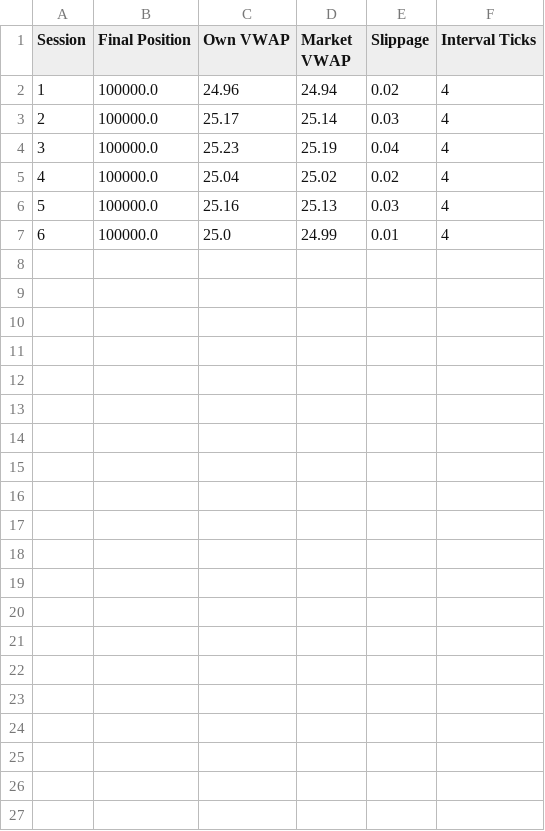
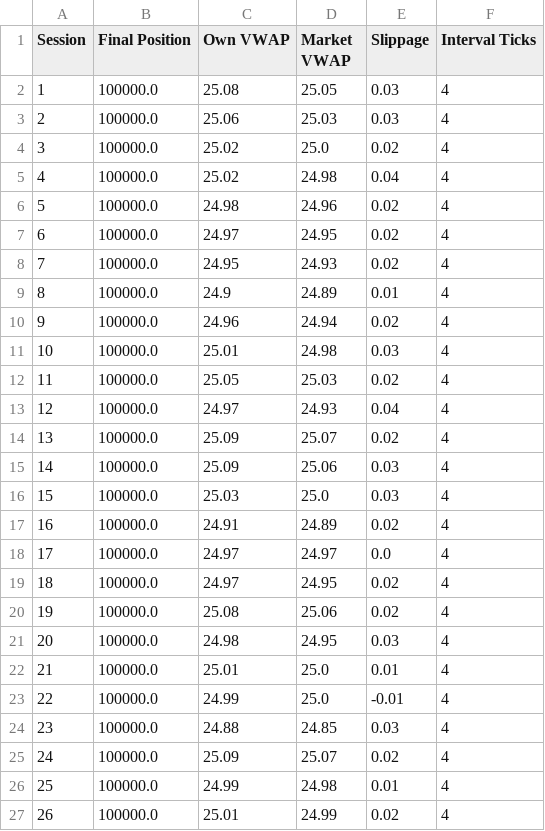
Before and after one commit to kaiden-v/FIN332-AT1, a CSV file: TWAPStrategy/Results/twap_4_tick_session_results.csv, drawn as a sheet; addresses are those after the commit; the diff names each change by its address in the sheet, - before the commit and + after, or states it on an @@ line.

```diff
--- a/TWAPStrategy/Results/twap_4_tick_session_results.csv
+++ b/TWAPStrategy/Results/twap_4_tick_session_results.csv
+row 2: 1 | 100000.0 | 25.08 | 25.05 | 0.03 | 4
+row 3: 2 | 100000.0 | 25.06 | 25.03 | 0.03 | 4
+row 4: 3 | 100000.0 | 25.02 | 25.0 | 0.02 | 4
+row 5: 4 | 100000.0 | 25.02 | 24.98 | 0.04 | 4
+row 6: 5 | 100000.0 | 24.98 | 24.96 | 0.02 | 4
+row 7: 6 | 100000.0 | 24.97 | 24.95 | 0.02 | 4
+row 8: 7 | 100000.0 | 24.95 | 24.93 | 0.02 | 4
+row 9: 8 | 100000.0 | 24.9 | 24.89 | 0.01 | 4
@@ column A (Session) renumbered between rows 10 and 22 @@
-C11 (Own VWAP): 25.17
+C11 (Own VWAP): 25.01
-D11 (Market VWAP): 25.14
+D11 (Market VWAP): 24.98
+row 12: 11 | 100000.0 | 25.05 | 25.03 | 0.02 | 4
-C13 (Own VWAP): 25.23
+C13 (Own VWAP): 24.97
-D13 (Market VWAP): 25.19
+D13 (Market VWAP): 24.93
-C14 (Own VWAP): 25.04
+C14 (Own VWAP): 25.09
-D14 (Market VWAP): 25.02
+D14 (Market VWAP): 25.07
-C15 (Own VWAP): 25.16
+C15 (Own VWAP): 25.09
-D15 (Market VWAP): 25.13
+D15 (Market VWAP): 25.06
+row 16: 15 | 100000.0 | 25.03 | 25.0 | 0.03 | 4
+row 17: 16 | 100000.0 | 24.91 | 24.89 | 0.02 | 4
+row 18: 17 | 100000.0 | 24.97 | 24.97 | 0.0 | 4
+row 19: 18 | 100000.0 | 24.97 | 24.95 | 0.02 | 4
+row 20: 19 | 100000.0 | 25.08 | 25.06 | 0.02 | 4
+row 21: 20 | 100000.0 | 24.98 | 24.95 | 0.03 | 4
-C22 (Own VWAP): 25.0
+C22 (Own VWAP): 25.01
-D22 (Market VWAP): 24.99
+D22 (Market VWAP): 25.0
+row 23: 22 | 100000.0 | 24.99 | 25.0 | -0.01 | 4
+row 24: 23 | 100000.0 | 24.88 | 24.85 | 0.03 | 4
+row 25: 24 | 100000.0 | 25.09 | 25.07 | 0.02 | 4
+row 26: 25 | 100000.0 | 24.99 | 24.98 | 0.01 | 4
+row 27: 26 | 100000.0 | 25.01 | 24.99 | 0.02 | 4
```
Also changed, not shown: TWAPStrategy/Results/TWAP_4-tick_summary.csv, VWAPStrategy/Results/4_tick_session_results.csv, 7 other files.
